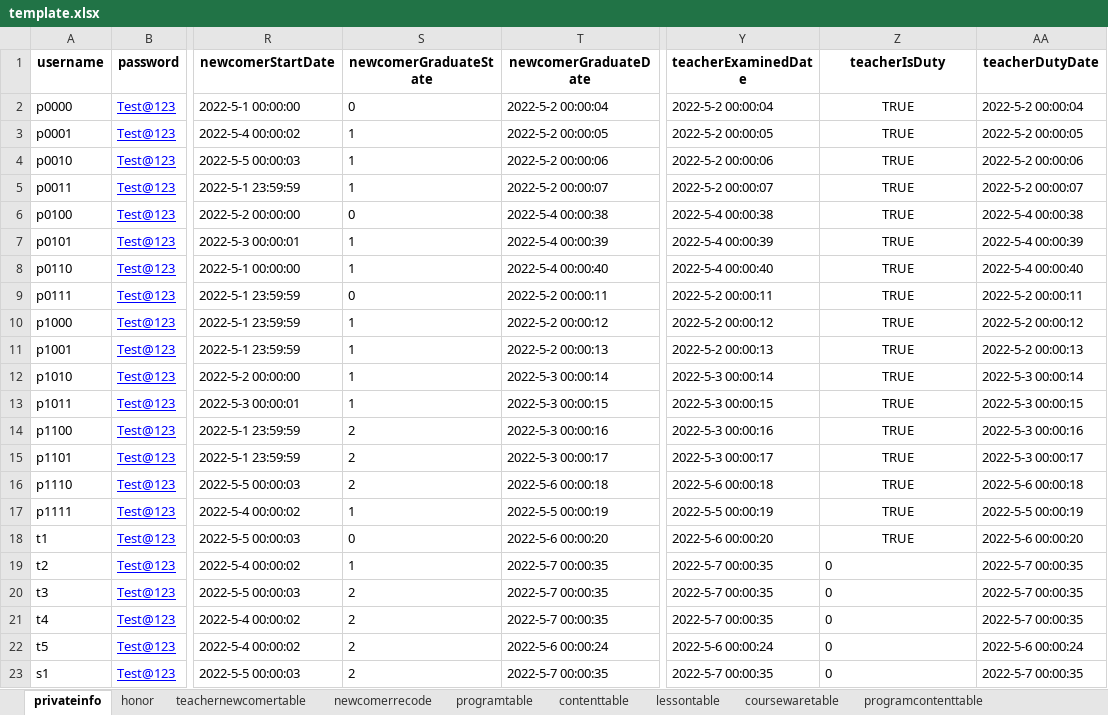
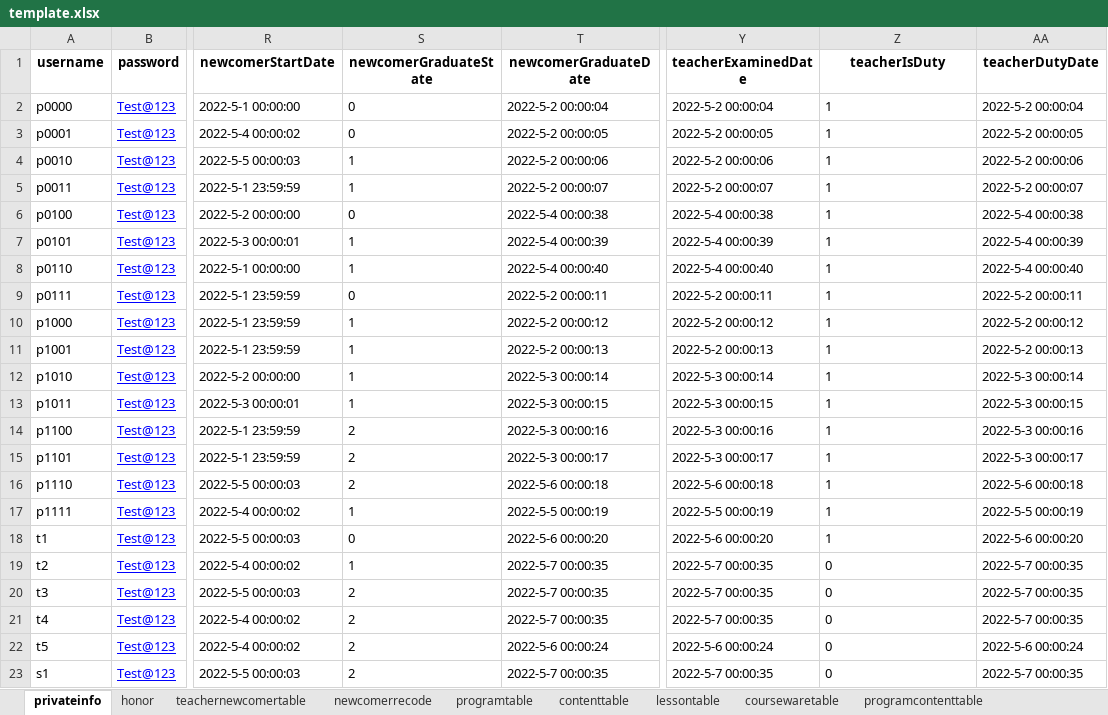
Before and after one commit to hanna0911/BootCamp, an Excel workbook: testcase/template.xlsx, sheet privateinfo, drawn as a sheet; only a part is shown, gaps mark what is left out; values as stored, in another font and other column widths than the file's, no borders; the diff covers the shown part only; the diff names each change by its address in the sheet, - before the commit and + after, or states it on an @@ line.

Commit message:
#32 add teacher_newcomer_list_by_name api fix some tiny bug

```diff
--- a/testcase/template.xlsx (sheet privateinfo)
+++ b/testcase/template.xlsx (sheet privateinfo)
-Z2:Z18 (teacherIsDuty): TRUE
+Z2:Z18 (teacherIsDuty): 1
-Z2:Z18 alignment: center
+Z2:Z18 alignment: left
-S3 (newcomerGraduateState): 1
+S3 (newcomerGraduateState): 0
```
Also changed, not shown: 13 edited cells and cell formats elsewhere in this sheet, 2 other files.
